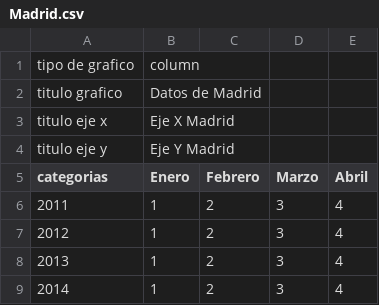
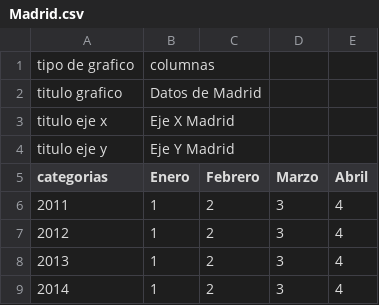
Before and after one commit to ccub/ccub.github.io, a CSV file: data/Madrid.csv, drawn as a sheet.

Commit message:
Continue working in data processing

```diff
--- a/data/Madrid.csv
+++ b/data/Madrid.csv
@@ -1,2 +1,2 @@
-tipo de grafico;column;;;
+tipo de grafico;columnas;;;
 titulo grafico;Datos de Madrid;;;
```
Also changed, not shown: data/Segovia.csv, 5 other files.
